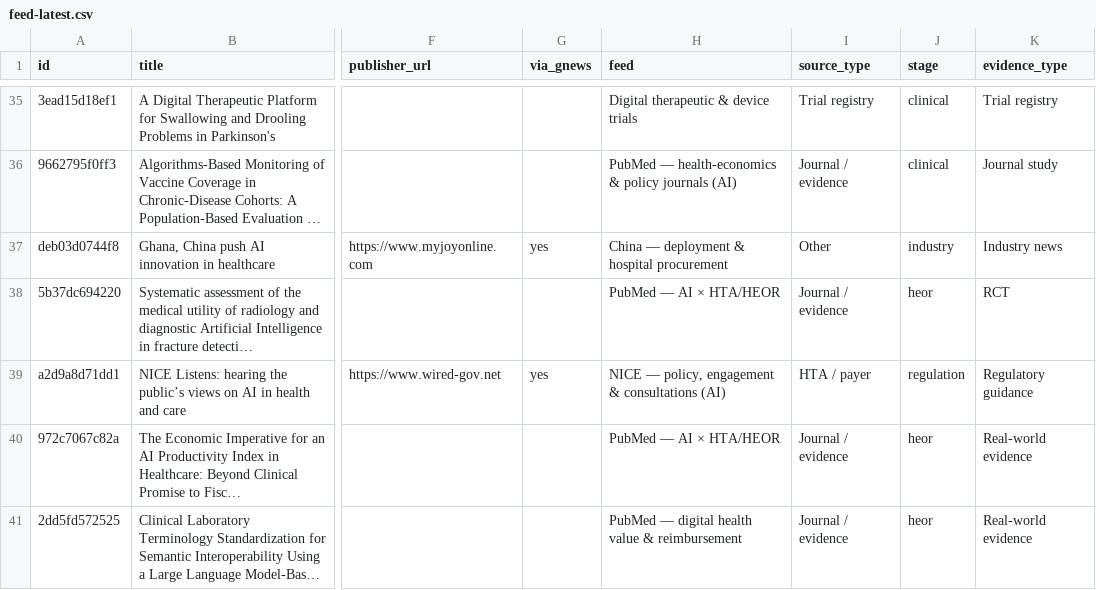
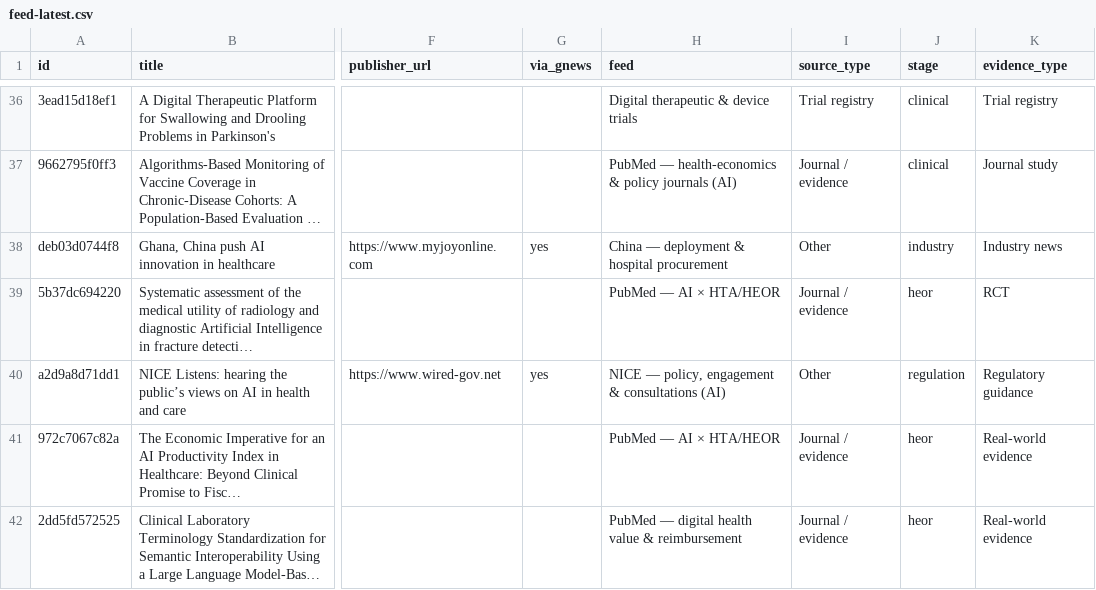
Before and after one commit to asarmah123/ai-health-evidence-monitor, a CSV file: docs/data/feed-latest.csv, drawn as a sheet; only a part is shown, gaps mark what is left out; long unchanged cells end in …; addresses are those after the commit; the diff covers the shown part only; the diff names each change by its address in the sheet, - before the commit and + after, or states it on an @@ line.

Commit message:
feed: 2026-08-24

```diff
--- a/docs/data/feed-latest.csv
+++ b/docs/data/feed-latest.csv
-I40 (source_type): HTA / payer
+I40 (source_type): Other
```
Also changed, not shown: 6 added rows, 2 removed rows and 34 edited cells elsewhere in this file, 24 other files.
